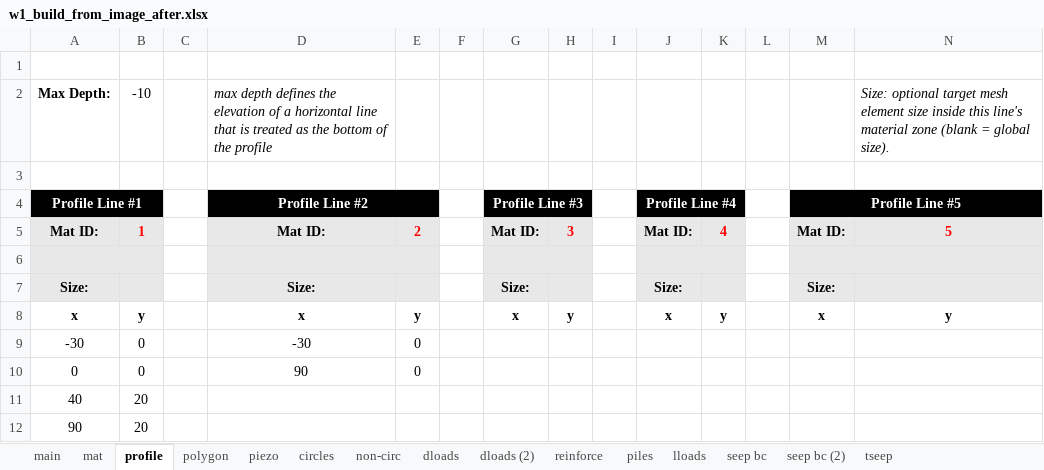
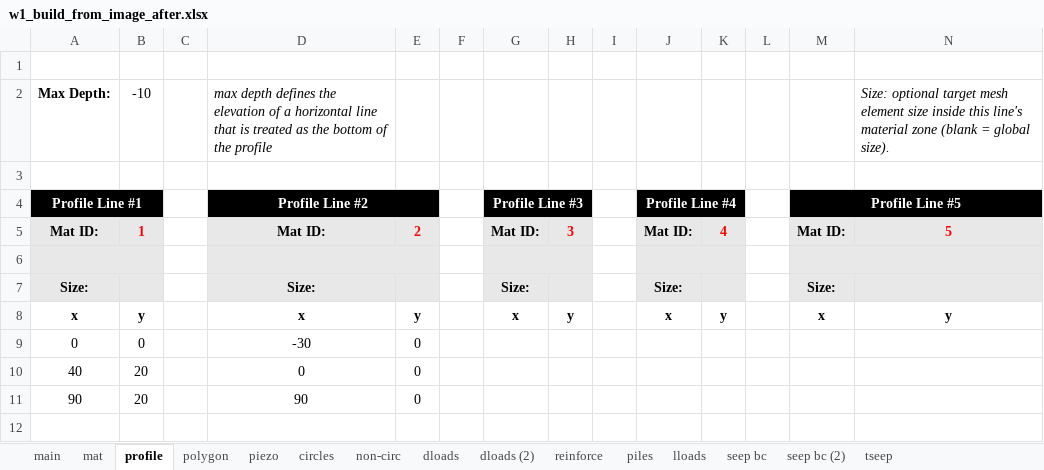
Before and after one commit to njones61/xslope, an Excel workbook: docs/tutorials/files/w1_build_from_image_after.xlsx, sheet profile, drawn as a sheet; only a part is shown; values as stored, in another font and other column widths than the file's, no borders; removed rows and columns are numbered as before the commit, all else as after; rows hold the shown columns only; the diff names each change by its address in the sheet, - before the commit and + after, or states it on an @@ line.

```diff
--- a/docs/tutorials/files/w1_build_from_image_after.xlsx (sheet profile)
+++ b/docs/tutorials/files/w1_build_from_image_after.xlsx (sheet profile)
-row 9: -30 | 0 |  | -30 | 0
-D9 (Profile Line #2): 90
+D9 (Profile Line #2): -30
-D10 (Profile Line #2): (empty)
+D10 (Profile Line #2): 0
-E10:E11: (empty)
+E10:E11: 0
-D11 (Profile Line #2): (empty)
+D11 (Profile Line #2): 90
```
Also changed, not shown: sheet mat, docs/tutorials/files/w1_diagnose_after.xlsx, docs/tutorials/files/w1_modify_after_1.xlsx, 25 other files.
